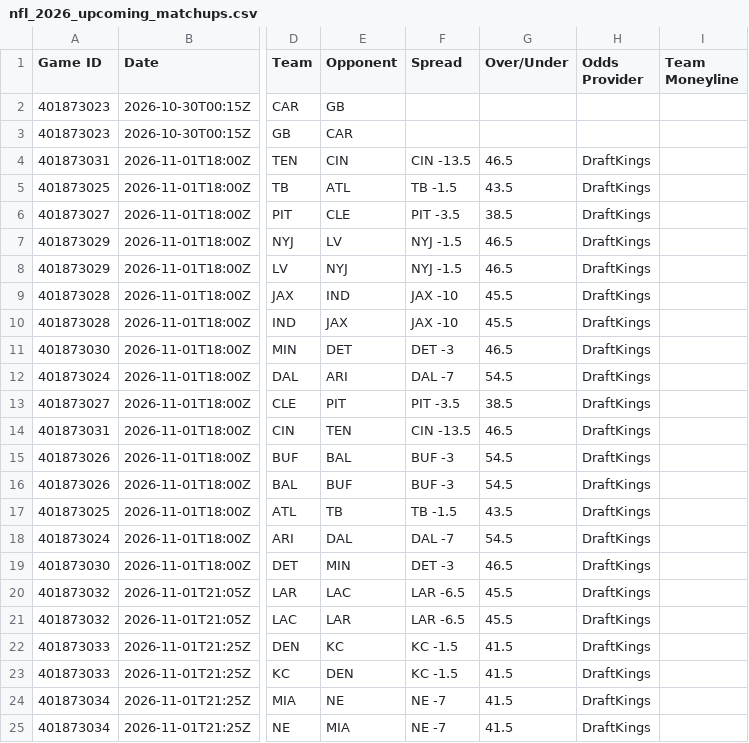
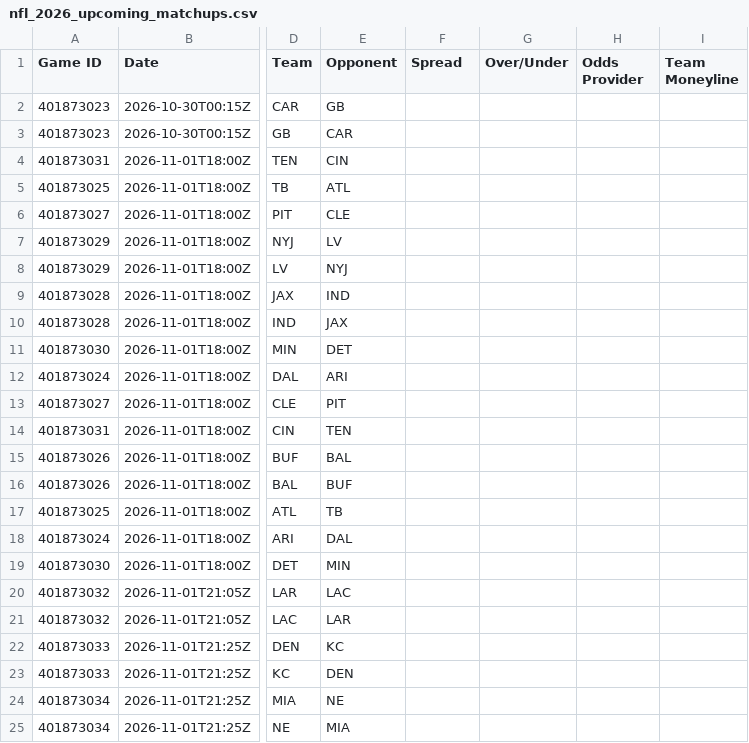
Before and after one commit to HitByOne/nlfdashboard, a CSV file: site/data/nfl_2026_upcoming_matchups.csv, drawn as a sheet; only a part is shown, gaps mark what is left out; the diff covers the shown part only; the diff names each change by its address in the sheet, - before the commit and + after, or states it on an @@ line.

```diff
--- a/site/data/nfl_2026_upcoming_matchups.csv
+++ b/site/data/nfl_2026_upcoming_matchups.csv
-F4 (Spread): CIN -13.5
+F4 (Spread): (empty)
-G4 (Over/Under): 46.5
+G4 (Over/Under): (empty)
-H4:H25 (Odds Provider): DraftKings
+H4:H25 (Odds Provider): (empty)
-F5 (Spread): TB -1.5
+F5 (Spread): (empty)
-G5 (Over/Under): 43.5
+G5 (Over/Under): (empty)
-F6 (Spread): PIT -3.5
+F6 (Spread): (empty)
-G6 (Over/Under): 38.5
+G6 (Over/Under): (empty)
-F7:F8 (Spread): NYJ -1.5
+F7:F8 (Spread): (empty)
-G7:G8 (Over/Under): 46.5
+G7:G8 (Over/Under): (empty)
-F9:F10 (Spread): JAX -10
+F9:F10 (Spread): (empty)
-G9:G10 (Over/Under): 45.5
+G9:G10 (Over/Under): (empty)
-F11 (Spread): DET -3
+F11 (Spread): (empty)
-G11 (Over/Under): 46.5
+G11 (Over/Under): (empty)
-F12 (Spread): DAL -7
+F12 (Spread): (empty)
-G12 (Over/Under): 54.5
+G12 (Over/Under): (empty)
-F13 (Spread): PIT -3.5
+F13 (Spread): (empty)
-G13 (Over/Under): 38.5
+G13 (Over/Under): (empty)
-F14 (Spread): CIN -13.5
+F14 (Spread): (empty)
-G14 (Over/Under): 46.5
+G14 (Over/Under): (empty)
-F15:F16 (Spread): BUF -3
+F15:F16 (Spread): (empty)
-G15:G16 (Over/Under): 54.5
+G15:G16 (Over/Under): (empty)
-F17 (Spread): TB -1.5
+F17 (Spread): (empty)
-G17 (Over/Under): 43.5
+G17 (Over/Under): (empty)
-F18 (Spread): DAL -7
+F18 (Spread): (empty)
-G18 (Over/Under): 54.5
+G18 (Over/Under): (empty)
-F19 (Spread): DET -3
+F19 (Spread): (empty)
-G19 (Over/Under): 46.5
+G19 (Over/Under): (empty)
-F20:F21 (Spread): LAR -6.5
+F20:F21 (Spread): (empty)
-G20:G21 (Over/Under): 45.5
+G20:G21 (Over/Under): (empty)
-F22:F23 (Spread): KC -1.5
+F22:F23 (Spread): (empty)
-G22:G25 (Over/Under): 41.5
+G22:G25 (Over/Under): (empty)
-F24:F25 (Spread): NE -7
+F24:F25 (Spread): (empty)
```
Also changed, not shown: 10 edited cells elsewhere in this file, site/data/nfl_2026_backtest.csv, site/data/nfl_2026_injury_report.csv, 1 other file.
